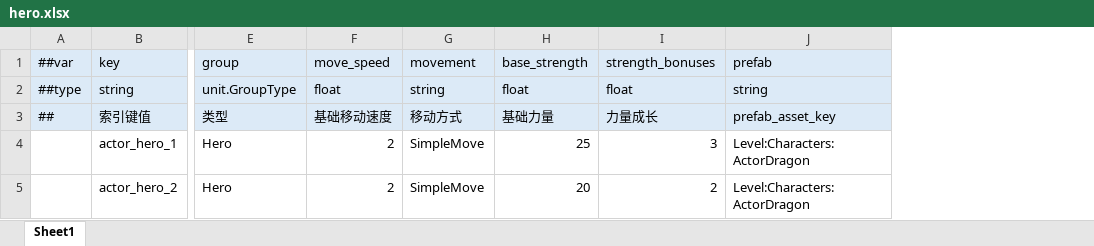
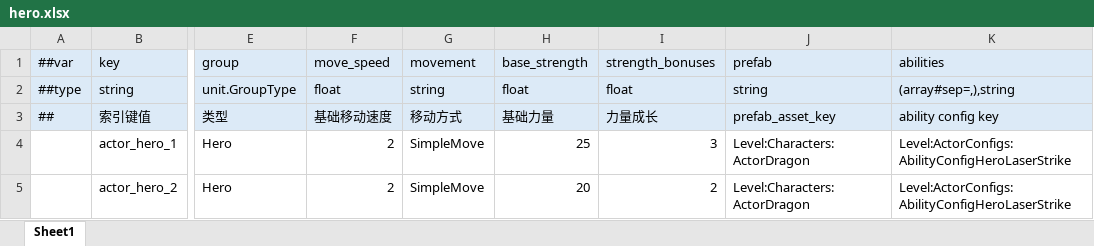
Before and after one commit to YiTongHu-SC/ModularSurvivor, an Excel workbook: GameConfigs/Datas/Characters/hero.xlsx, sheet Sheet1, drawn as a sheet; only a part is shown, gaps mark what is left out; values as stored, in another font and other column widths than the file's, no borders; the diff names each change by its address in the sheet, - before the commit and + after, or states it on an @@ line.

Commit message:
apply ability to hero by table

```diff
--- a/GameConfigs/Datas/Characters/hero.xlsx (sheet Sheet1)
+++ b/GameConfigs/Datas/Characters/hero.xlsx (sheet Sheet1)
+column K (abilities), rows 2-5: (array#sep=,),string | ability config key | Level:ActorConfigs:AbilityConfigHeroLaserStrike | Level:ActorConfigs:AbilityConfigHeroLaserStrike
```
Also changed, not shown: GameConfigs/Datas/Characters/enemy.xlsx, 11 other files.
